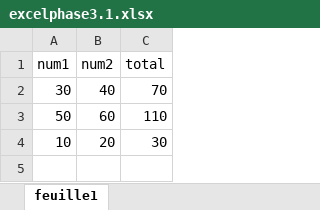
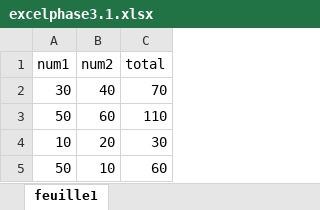
Before and after one commit to anasys0x/Excelium, an Excel workbook: data/excelphase3.1.xlsx, sheet feuille1, drawn as a sheet; values as stored, in another font and other column widths than the file's, no borders; the diff names each change by its address in the sheet, - before the commit and + after, or states it on an @@ line.

```diff
--- a/data/excelphase3.1.xlsx (sheet feuille1)
+++ b/data/excelphase3.1.xlsx (sheet feuille1)
+row 5: 50 | 10 | 60
```
Also changed, not shown: 37 other files.
